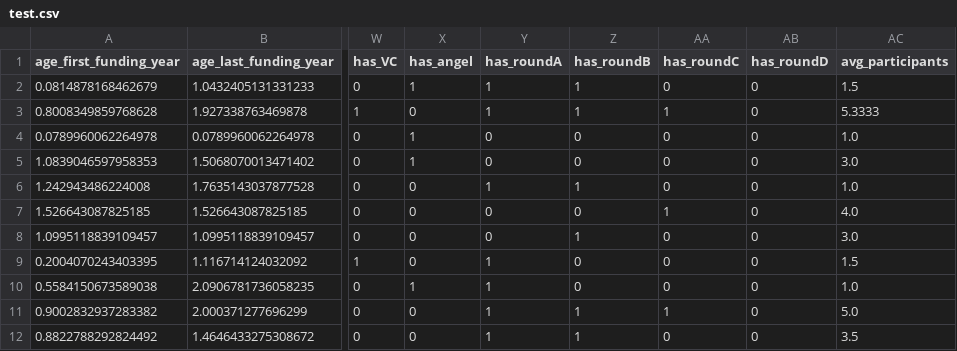
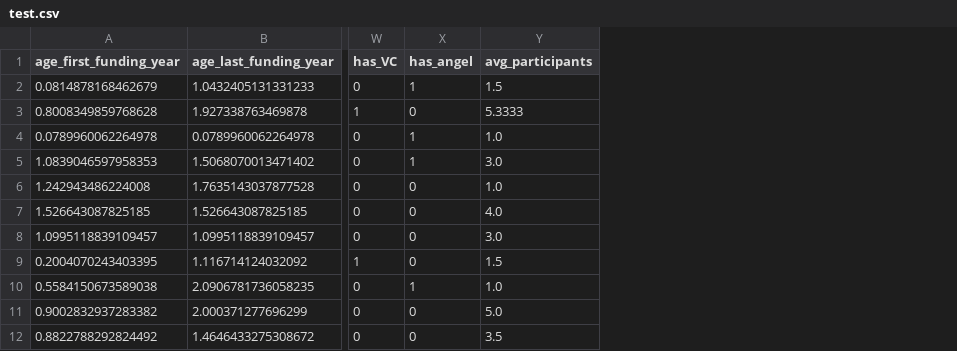
Before and after one commit to kanishka301/Startup-Sucess-Prediction-using-Machine-Learning, a CSV file: artifacts/test.csv, drawn as a sheet; only a part is shown, gaps mark what is left out; the diff names each change by its address in the sheet, - before the commit and + after, or states it on an @@ line.

```diff
--- a/artifacts/test.csv
+++ b/artifacts/test.csv
-column Y (has_roundA), rows 2-12: 1 | 1 | 0 | 0 | 1 | 0 | 0 | 1 | 1 | 1 | 1
-column Z (has_roundB), rows 2-12: 1 | 1 | 0 | 0 | 1 | 0 | 1 | 0 | 0 | 1 | 1
-column AA (has_roundC), rows 2-12: 0 | 1 | 0 | 0 | 0 | 1 | 0 | 0 | 0 | 1 | 0
-column AB (has_roundD), rows 2-12: all 0
```
Also changed, not shown: artifacts/train.csv, catboost_info/learn_error.tsv, 18 other files.
